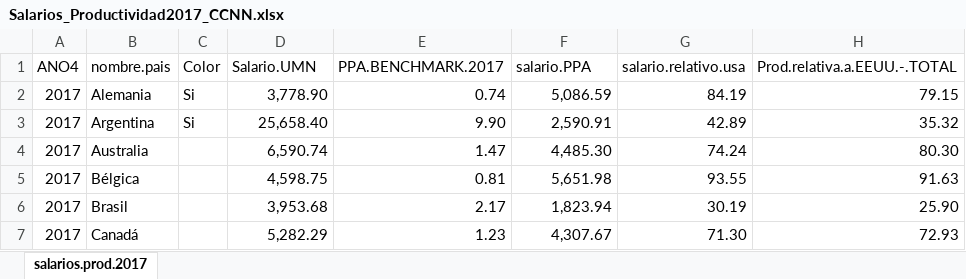
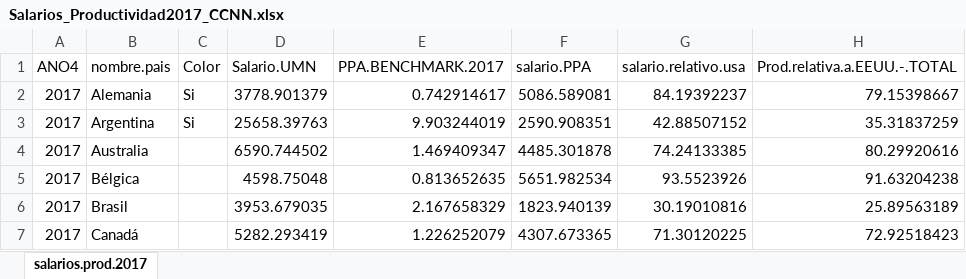
Before and after one commit to Guidowe/precariedad.mundial, an Excel workbook: Resultados/Salarios_Productividad2017_CCNN.xlsx, sheet salarios.prod.2017, drawn as a sheet; only a part is shown; values as stored, in another font and other column widths than the file's, no borders; the diff covers the shown part only; the diff names each change by its address in the sheet, - before the commit and + after, or states it on an @@ line.

```diff
--- a/Resultados/Salarios_Productividad2017_CCNN.xlsx (sheet salarios.prod.2017)
+++ b/Resultados/Salarios_Productividad2017_CCNN.xlsx (sheet salarios.prod.2017)
-D2 (Salario.UMN): 3,778.90
+D2 (Salario.UMN): 3778.901379
-E2 (PPA.BENCHMARK.2017): 0.74
+E2 (PPA.BENCHMARK.2017): 0.742914617
-F2 (salario.PPA): 5,086.59
+F2 (salario.PPA): 5086.589081
-G2 (salario.relativo.usa): 84.19
+G2 (salario.relativo.usa): 84.19392237
-H2 (Prod.relativa.a.EEUU.-.TOTAL): 79.15
+H2 (Prod.relativa.a.EEUU.-.TOTAL): 79.15398667
-D3 (Salario.UMN): 25,658.40
+D3 (Salario.UMN): 25658.39763
-E3 (PPA.BENCHMARK.2017): 9.90
+E3 (PPA.BENCHMARK.2017): 9.903244019
-F3 (salario.PPA): 2,590.91
+F3 (salario.PPA): 2590.908351
-G3 (salario.relativo.usa): 42.89
+G3 (salario.relativo.usa): 42.88507152
-H3 (Prod.relativa.a.EEUU.-.TOTAL): 35.32
+H3 (Prod.relativa.a.EEUU.-.TOTAL): 35.31837259
-D4 (Salario.UMN): 6,590.74
+D4 (Salario.UMN): 6590.744502
-E4 (PPA.BENCHMARK.2017): 1.47
+E4 (PPA.BENCHMARK.2017): 1.469409347
-F4 (salario.PPA): 4,485.30
+F4 (salario.PPA): 4485.301878
-G4 (salario.relativo.usa): 74.24
+G4 (salario.relativo.usa): 74.24133385
-H4 (Prod.relativa.a.EEUU.-.TOTAL): 80.30
+H4 (Prod.relativa.a.EEUU.-.TOTAL): 80.29920616
-D5 (Salario.UMN): 4,598.75
+D5 (Salario.UMN): 4598.75048
-E5 (PPA.BENCHMARK.2017): 0.81
+E5 (PPA.BENCHMARK.2017): 0.813652635
-F5 (salario.PPA): 5,651.98
+F5 (salario.PPA): 5651.982534
-G5 (salario.relativo.usa): 93.55
+G5 (salario.relativo.usa): 93.5523926
-H5 (Prod.relativa.a.EEUU.-.TOTAL): 91.63
+H5 (Prod.relativa.a.EEUU.-.TOTAL): 91.63204238
-D6 (Salario.UMN): 3,953.68
+D6 (Salario.UMN): 3953.679035
-E6 (PPA.BENCHMARK.2017): 2.17
+E6 (PPA.BENCHMARK.2017): 2.167658329
-F6 (salario.PPA): 1,823.94
+F6 (salario.PPA): 1823.940139
-G6 (salario.relativo.usa): 30.19
+G6 (salario.relativo.usa): 30.19010816
-H6 (Prod.relativa.a.EEUU.-.TOTAL): 25.90
+H6 (Prod.relativa.a.EEUU.-.TOTAL): 25.89563189
-D7 (Salario.UMN): 5,282.29
+D7 (Salario.UMN): 5282.293419
-E7 (PPA.BENCHMARK.2017): 1.23
+E7 (PPA.BENCHMARK.2017): 1.226252079
-F7 (salario.PPA): 4,307.67
+F7 (salario.PPA): 4307.673365
-G7 (salario.relativo.usa): 71.30
+G7 (salario.relativo.usa): 71.30120225
-H7 (Prod.relativa.a.EEUU.-.TOTAL): 72.93
+H7 (Prod.relativa.a.EEUU.-.TOTAL): 72.92518423
```
Also changed, not shown: 125 edited cells elsewhere in this sheet, Resultados/Salarios Encuestas PPA.xlsx, Resultados/asalarizacion.xlsx, 36 other files.
